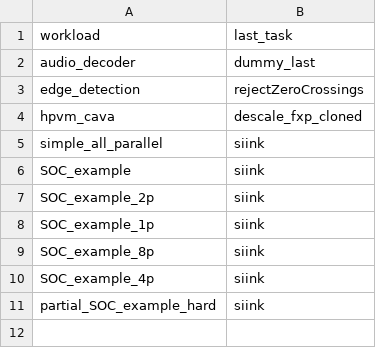
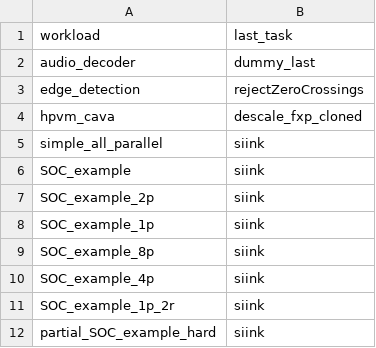
Before and after one commit to facebookresearch/Project_FARSI, a CSV file: specs/database_data/parsing/misc_database - Last Tasks.csv, drawn as a sheet; the diff names each change by its address in the sheet, - before the commit and + after, or states it on an @@ line.

```diff
--- a/specs/database_data/parsing/misc_database - Last Tasks.csv
+++ b/specs/database_data/parsing/misc_database - Last Tasks.csv
+row 11: SOC_example_1p_2r | siink
```
Also changed, not shown: 21 other files.
